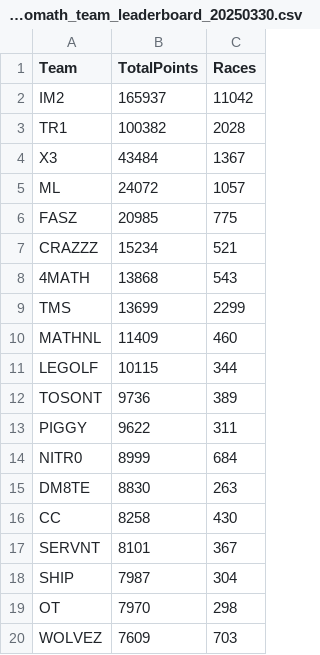
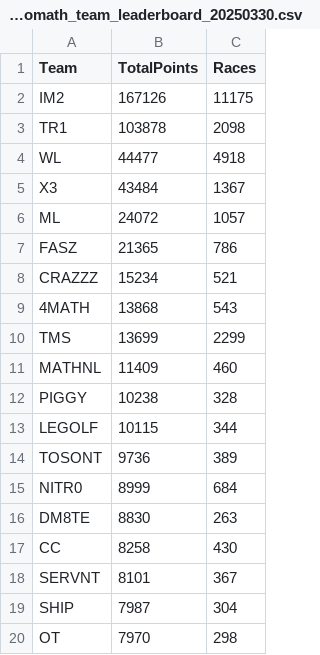
Before and after one commit to nincaleb/nitromathlb, a CSV file: csv_archive/nitromath_team_leaderboard_20250330.csv, drawn as a sheet; only a part is shown; the shorter side is filled out with more unchanged rows.

```diff
--- a/csv_archive/nitromath_team_leaderboard_20250330.csv
+++ b/csv_archive/nitromath_team_leaderboard_20250330.csv
@@ -1,7 +1,8 @@
 Team,TotalPoints,Races
-IM2,165937,11042
-TR1,100382,2028
+IM2,167126,11175
+TR1,103878,2098
+WL,44477,4918
 X3,43484,1367
 ML,24072,1057
-FASZ,20985,775
+FASZ,21365,786
 CRAZZZ,15234,521
@@ -10,5 +11,5 @@ TMS,13699,2299
 MATHNL,11409,460
+PIGGY,10238,328
 LEGOLF,10115,344
 TOSONT,9736,389
-PIGGY,9622,311
 NITR0,8999,684
```
Also changed, not shown: csv_archive/nitromath_season_leaderboard_20250330.csv, 1 other file.
